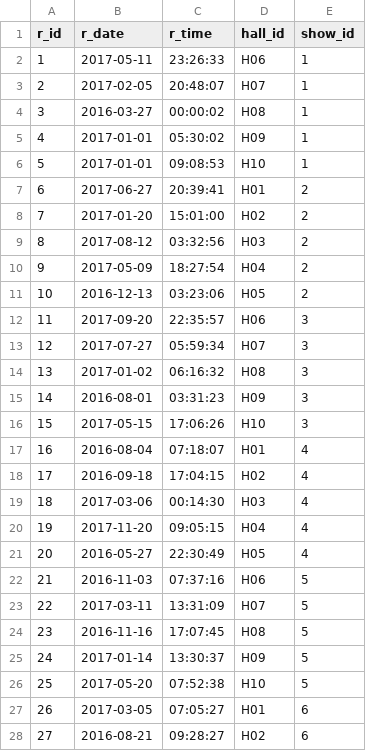
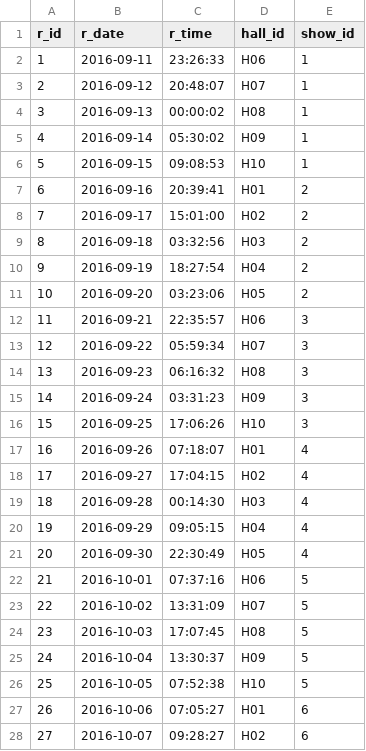
Before and after one commit to khannasarthak/DMProject, a CSV file: Tables/Libre_tables/csv/reservation.csv, drawn as a sheet; only a part is shown; the diff covers the shown part only.

Commit message:
reservation updated
new reservation file

```diff
--- a/Tables/Libre_tables/csv/reservation.csv
+++ b/Tables/Libre_tables/csv/reservation.csv
@@ -1,28 +1,28 @@
 r_id,r_date,r_time,hall_id,show_id
-1,2017-05-11,23:26:33,H06,1
-2,2017-02-05,20:48:07,H07,1
-3,2016-03-27,00:00:02,H08,1
-4,2017-01-01,05:30:02,H09,1
-5,2017-01-01,09:08:53,H10,1
-6,2017-06-27,20:39:41,H01,2
-7,2017-01-20,15:01:00,H02,2
-8,2017-08-12,03:32:56,H03,2
-9,2017-05-09,18:27:54,H04,2
-10,2016-12-13,03:23:06,H05,2
-11,2017-09-20,22:35:57,H06,3
-12,2017-07-27,05:59:34,H07,3
-13,2017-01-02,06:16:32,H08,3
-14,2016-08-01,03:31:23,H09,3
-15,2017-05-15,17:06:26,H10,3
-16,2016-08-04,07:18:07,H01,4
-17,2016-09-18,17:04:15,H02,4
-18,2017-03-06,00:14:30,H03,4
-19,2017-11-20,09:05:15,H04,4
-20,2016-05-27,22:30:49,H05,4
-21,2016-11-03,07:37:16,H06,5
-22,2017-03-11,13:31:09,H07,5
-23,2016-11-16,17:07:45,H08,5
-24,2017-01-14,13:30:37,H09,5
-25,2017-05-20,07:52:38,H10,5
-26,2017-03-05,07:05:27,H01,6
-27,2016-08-21,09:28:27,H02,6
+1,2016-09-11,23:26:33,H06,1
+2,2016-09-12,20:48:07,H07,1
+3,2016-09-13,00:00:02,H08,1
+4,2016-09-14,05:30:02,H09,1
+5,2016-09-15,09:08:53,H10,1
+6,2016-09-16,20:39:41,H01,2
+7,2016-09-17,15:01:00,H02,2
+8,2016-09-18,03:32:56,H03,2
+9,2016-09-19,18:27:54,H04,2
+10,2016-09-20,03:23:06,H05,2
+11,2016-09-21,22:35:57,H06,3
+12,2016-09-22,05:59:34,H07,3
+13,2016-09-23,06:16:32,H08,3
+14,2016-09-24,03:31:23,H09,3
+15,2016-09-25,17:06:26,H10,3
+16,2016-09-26,07:18:07,H01,4
+17,2016-09-27,17:04:15,H02,4
+18,2016-09-28,00:14:30,H03,4
+19,2016-09-29,09:05:15,H04,4
+20,2016-09-30,22:30:49,H05,4
+21,2016-10-01,07:37:16,H06,5
+22,2016-10-02,13:31:09,H07,5
+23,2016-10-03,17:07:45,H08,5
+24,2016-10-04,13:30:37,H09,5
+25,2016-10-05,07:52:38,H10,5
+26,2016-10-06,07:05:27,H01,6
+27,2016-10-07,09:28:27,H02,6
```
Also changed, not shown: 73 edited cells elsewhere in this file.
